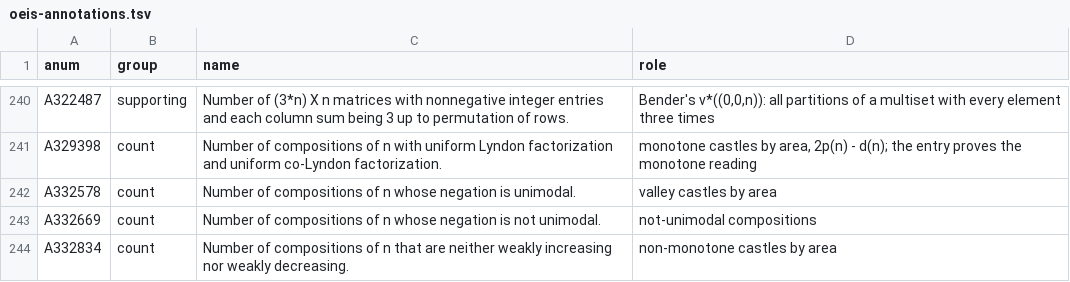
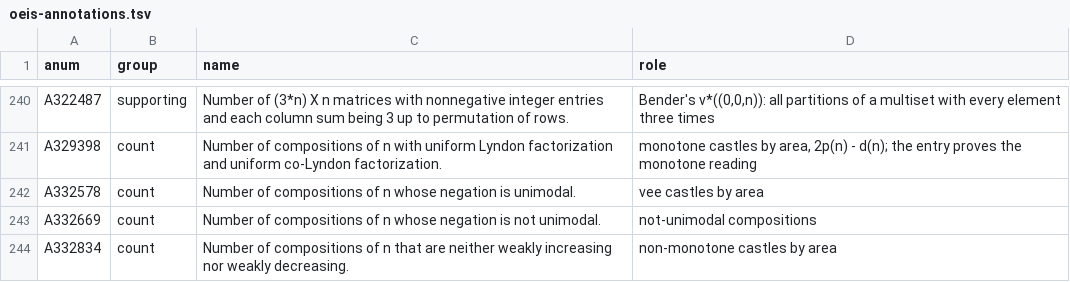
Before and after one commit to eeggwall/castles-wiki, a TSV file: config/oeis-annotations.tsv, drawn as a sheet; only a part is shown, gaps mark what is left out.

Commit message:
docs: the V-shaped castles are vee castles, the non-convex ones strict vee castles
castle-notation records that raw/oeis-pe502/vein9b-concave.md writes valley and strict_valley for them. Quotes from that source keep its words; the Dyck and Motzkin path valleys (DU) are unchanged.

Wiki-Op: update

```diff
--- a/config/oeis-annotations.tsv
+++ b/config/oeis-annotations.tsv
@@ -241,3 +241,3 @@ A322487	supporting	Number of (3*n) X n matrices with nonnegative integer entries
 A329398	count	Number of compositions of n with uniform Lyndon factorization and uniform co-Lyndon factorization.	monotone castles by area, 2p(n) - d(n); the entry proves the monotone reading
-A332578	count	Number of compositions of n whose negation is unimodal.	valley castles by area
+A332578	count	Number of compositions of n whose negation is unimodal.	vee castles by area
 A332669	count	Number of compositions of n whose negation is not unimodal.	not-unimodal compositions
```
Also changed, not shown: 13 other files.
